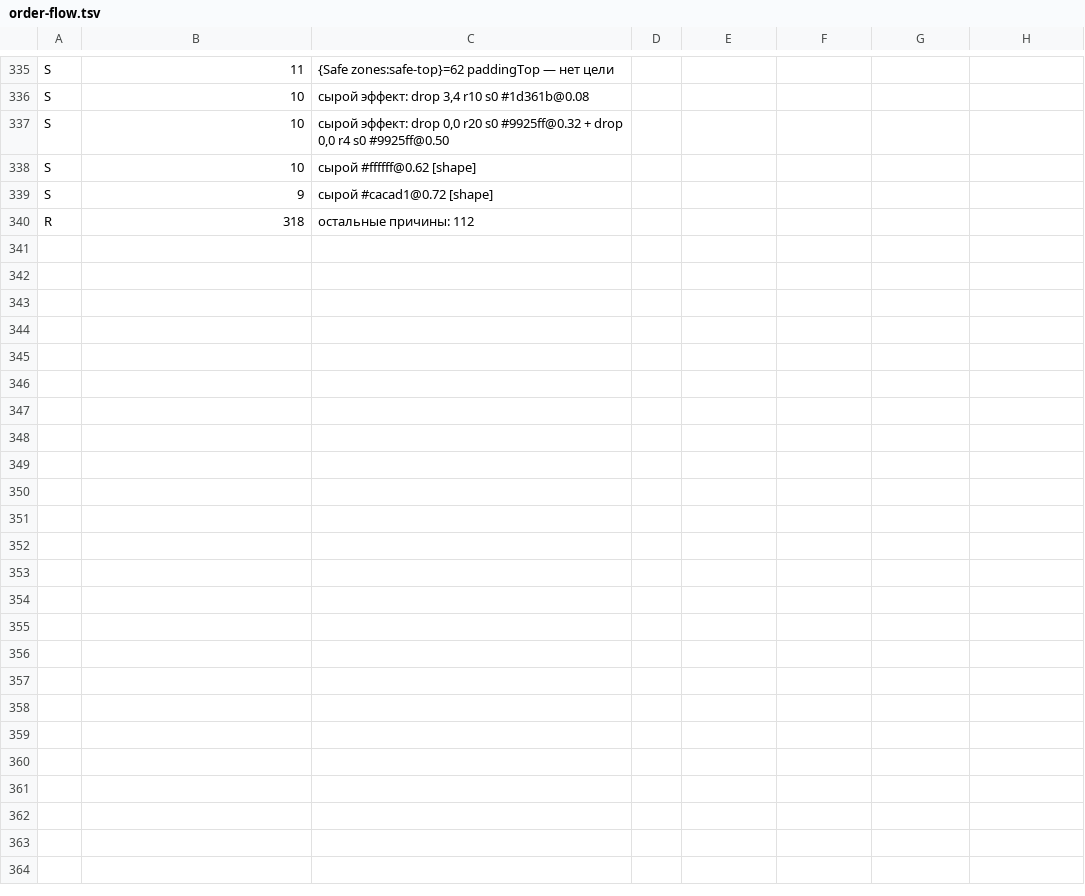
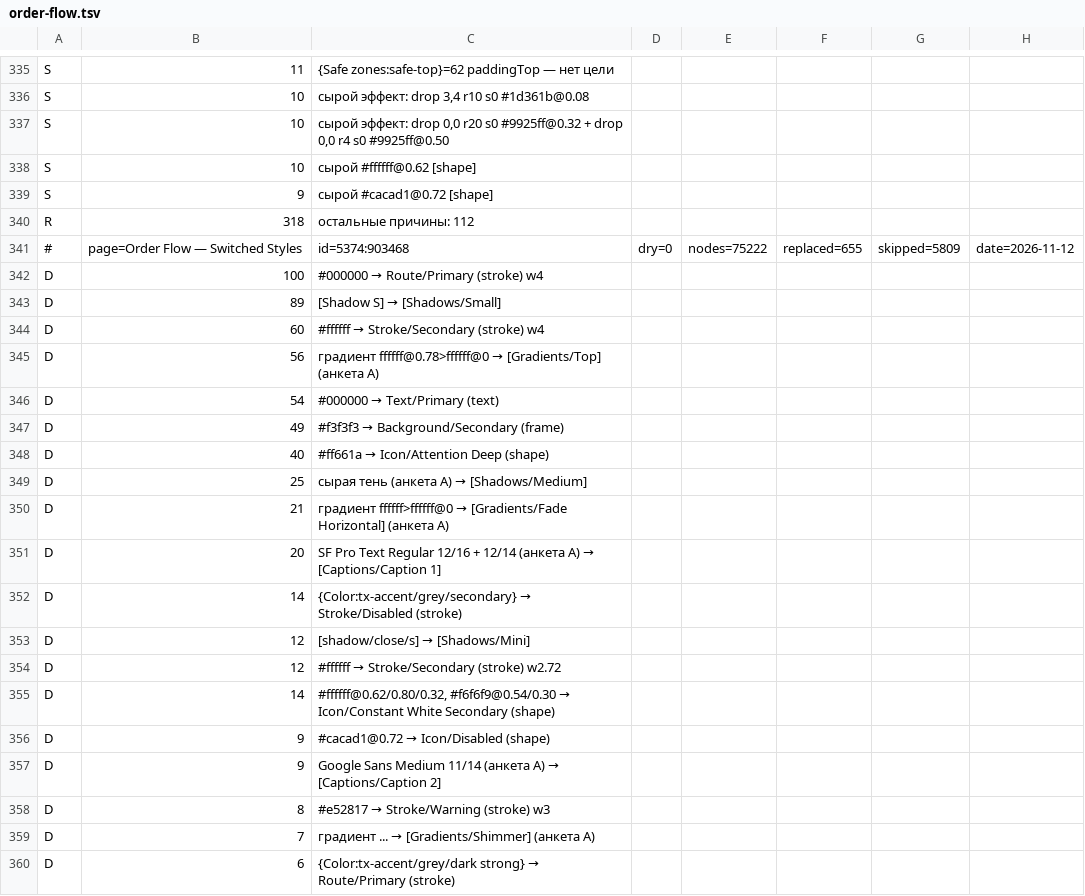
Before and after one commit to RickOBrian/aid, a TSV file: tools/aid-style-migration/mappings/drafts-run/results/order-flow.tsv, drawn as a sheet; only a part is shown, gaps mark what is left out; the diff covers the shown part only.

```diff
--- a/tools/aid-style-migration/mappings/drafts-run/results/order-flow.tsv
+++ b/tools/aid-style-migration/mappings/drafts-run/results/order-flow.tsv
@@ -340 +340,21 @@ S	9	сырой #cacad1@0.72 [shape]
 R	318	остальные причины: 112
+#	page=Order Flow — Switched Styles	id=5374:903468	dry=0	nodes=75222	replaced=655	skipped=5809	date=2026-11-12
+D	100	#000000 → Route/Primary (stroke) w4
+D	89	[Shadow S] → [Shadows/Small]
+D	60	#ffffff → Stroke/Secondary (stroke) w4
+D	56	градиент ffffff@0.78>ffffff@0 → [Gradients/Top] (анкета А)
+D	54	#000000 → Text/Primary (text)
+D	49	#f3f3f3 → Background/Secondary (frame)
+D	40	#ff661a → Icon/Attention Deep (shape)
+D	25	сырая тень (анкета А) → [Shadows/Medium]
+D	21	градиент ffffff>ffffff@0 → [Gradients/Fade Horizontal] (анкета А)
+D	20	SF Pro Text Regular 12/16 + 12/14 (анкета А) → [Captions/Caption 1]
+D	14	{Color:tx-accent/grey/secondary} → Stroke/Disabled (stroke)
+D	12	[shadow/close/s] → [Shadows/Mini]
+D	12	#ffffff → Stroke/Secondary (stroke) w2.72
+D	14	#ffffff@0.62/0.80/0.32, #f6f6f9@0.54/0.30 → Icon/Constant White Secondary (shape)
+D	9	#cacad1@0.72 → Icon/Disabled (shape)
+D	9	Google Sans Medium 11/14 (анкета А) → [Captions/Caption 2]
+D	8	#e52817 → Stroke/Warning (stroke) w3
+D	7	градиент ... → [Gradients/Shimmer] (анкета А)
+D	6	{Color:tx-accent/grey/dark strong} → Route/Primary (stroke)
```
Also changed, not shown: 26 added rows elsewhere in this file, tools/aid-style-migration/mappings/drafts-run/results/navigation.tsv, tools/aid-style-migration/mappings/drafts-run/results/not-work.tsv, 16 other files.
